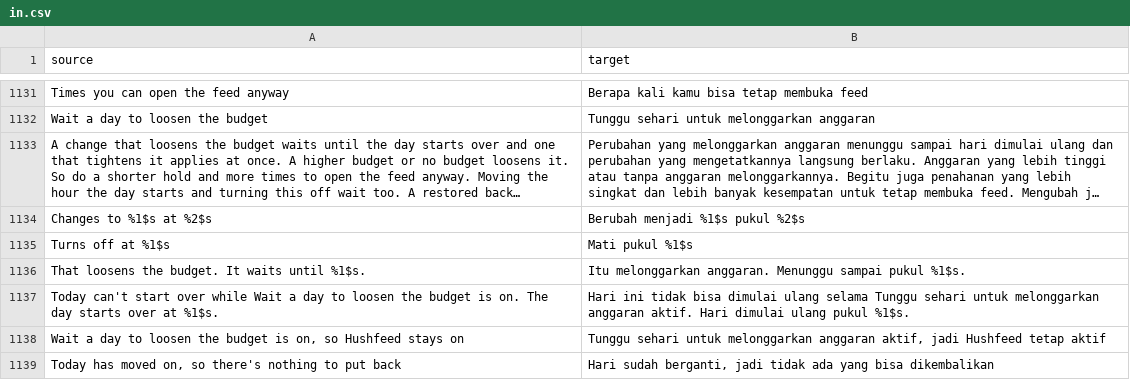
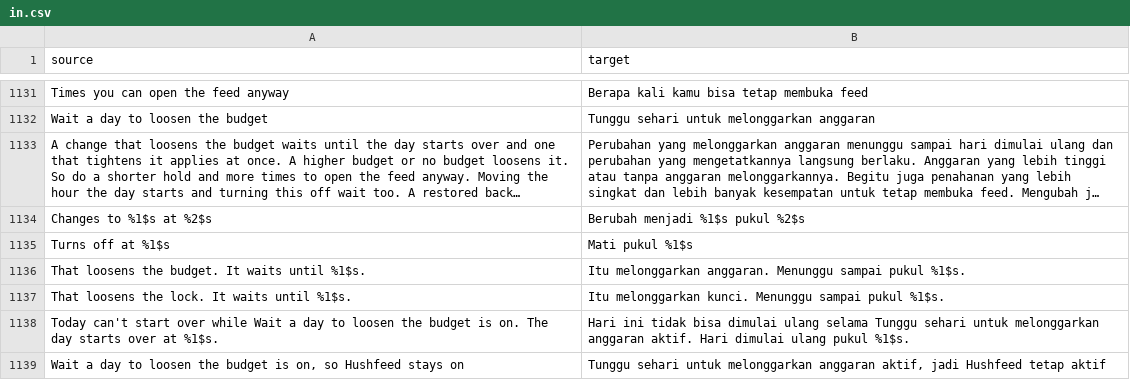
Before and after one commit to SA-SUJON/HushFeed, a CSV file: extensions/tiktok/src/main/l10n/in.csv, drawn as a sheet; only a part is shown, gaps mark what is left out; the shorter side is filled out with more unchanged rows; long unchanged cells end in …; the diff names each change by its address in the sheet, - before the commit and + after, or states it on an @@ line.

Commit message:
fix(wellbeing): turning the feed lock off waits a day when Wait a day to loosen is on
Wait a day to loosen the budget didn't cover the feed lock, so someone relying on it could switch the lock off at once. Turning the lock off is a loosening, so it goes through the same path as the budget's: kept for the next day, shown under the row, and refused on a locked day. Turning it on still applies right away, and a restored backup follows the same rule. Pause already refuses while the switch is on, so it needed no change.

Refs #40, #173

```diff
--- a/extensions/tiktok/src/main/l10n/in.csv
+++ b/extensions/tiktok/src/main/l10n/in.csv
+row 1137: That loosens the lock. It waits until %1$s. | Itu melonggarkan kunci. Menunggu sampai pukul %1$s.
```
Also changed, not shown: extensions/tiktok/src/main/l10n/az.tsv, extensions/tiktok/src/main/l10n/es.tsv, 12 other files.
